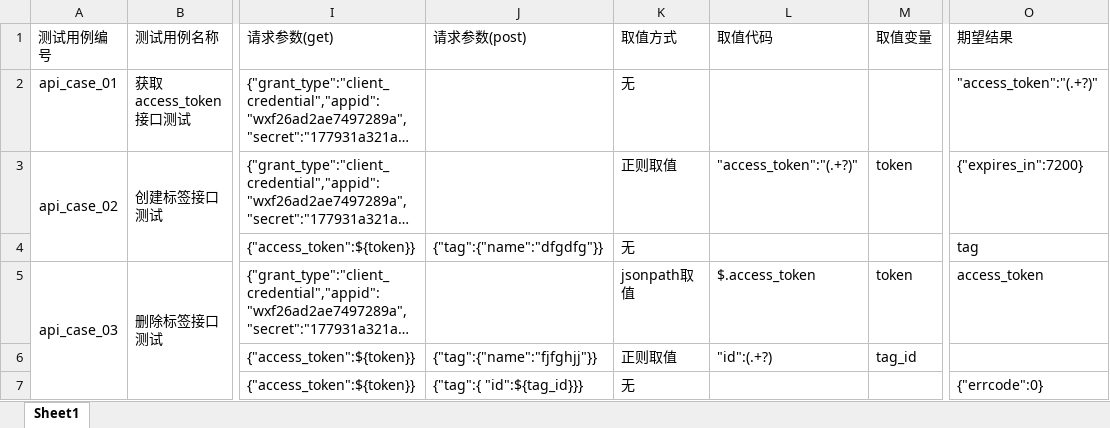
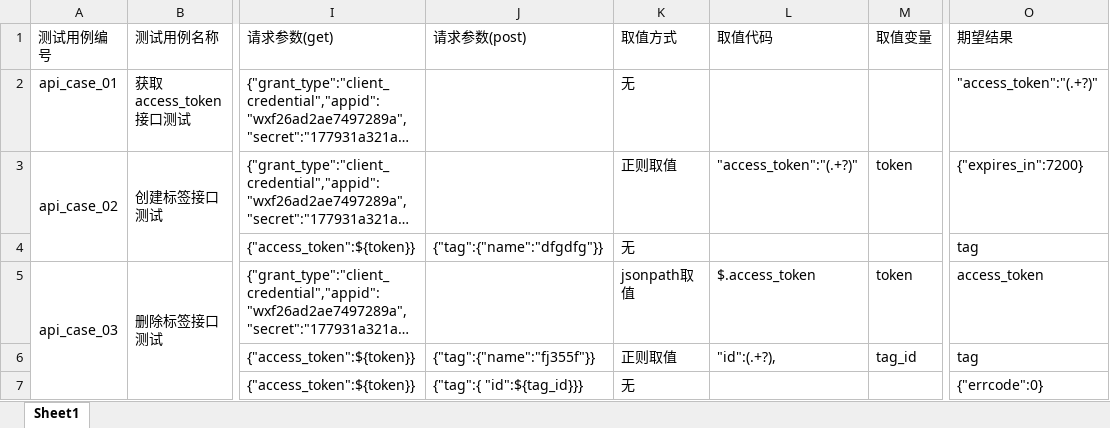
Before and after one commit to yangtingting123456/API_Test_Framework, an Excel workbook: data/testcase_infos.xlsx, sheet Sheet1, drawn as a sheet; only a part is shown, gaps mark what is left out; long unchanged cells end in …; values as stored, in another font and other column widths than the file's, no borders; the diff names each change by its address in the sheet, - before the commit and + after, or states it on an @@ line.

```diff
--- a/data/testcase_infos.xlsx (sheet Sheet1)
+++ b/data/testcase_infos.xlsx (sheet Sheet1)
-J6 (请求参数(post)): {"tag":{"name":"fjfghjj"}}
+J6 (请求参数(post)): {"tag":{"name":"fj355f"}}
-L6 (取值代码): "id":(.+?)
+L6 (取值代码): "id":(.+?),
-O6 (期望结果): (empty)
+O6 (期望结果): tag
```
Also changed, not shown: 2 other files.
